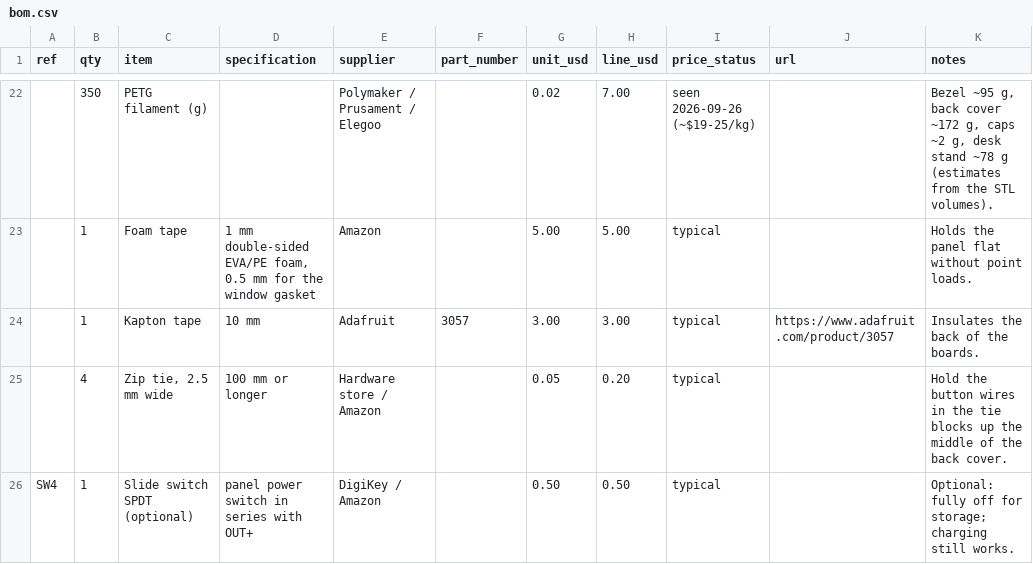
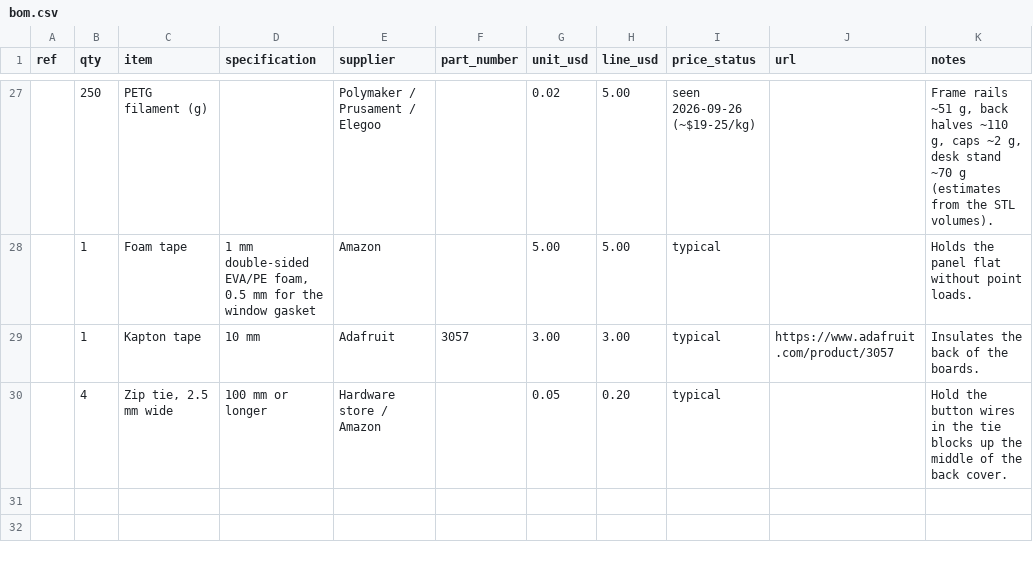
Before and after one commit to brewer-michael/brwr-trmnl, a CSV file: hardware/bom.csv, drawn as a sheet; only a part is shown, gaps mark what is left out; addresses are those after the commit; the diff covers the shown part only; the diff names each change by its address in the sheet, - before the commit and + after, or states it on an @@ line.

```diff
--- a/hardware/bom.csv
+++ b/hardware/bom.csv
-B27 (qty): 350
+B27 (qty): 250
-H27 (line_usd): 7.00
+H27 (line_usd): 5.00
-K27 (notes): Bezel ~95 g, back cover ~172 g, caps ~2 g, desk stand ~78 g (estimates…
+K27 (notes): Frame rails ~51 g, back halves ~110 g, caps ~2 g, desk stand ~70 g (estimates…
@@ row 26 moved to row 19: SW4 @@
```
Also changed, not shown: 10 added rows, 6 removed rows and 17 edited cells elsewhere in this file, 11 other files.
